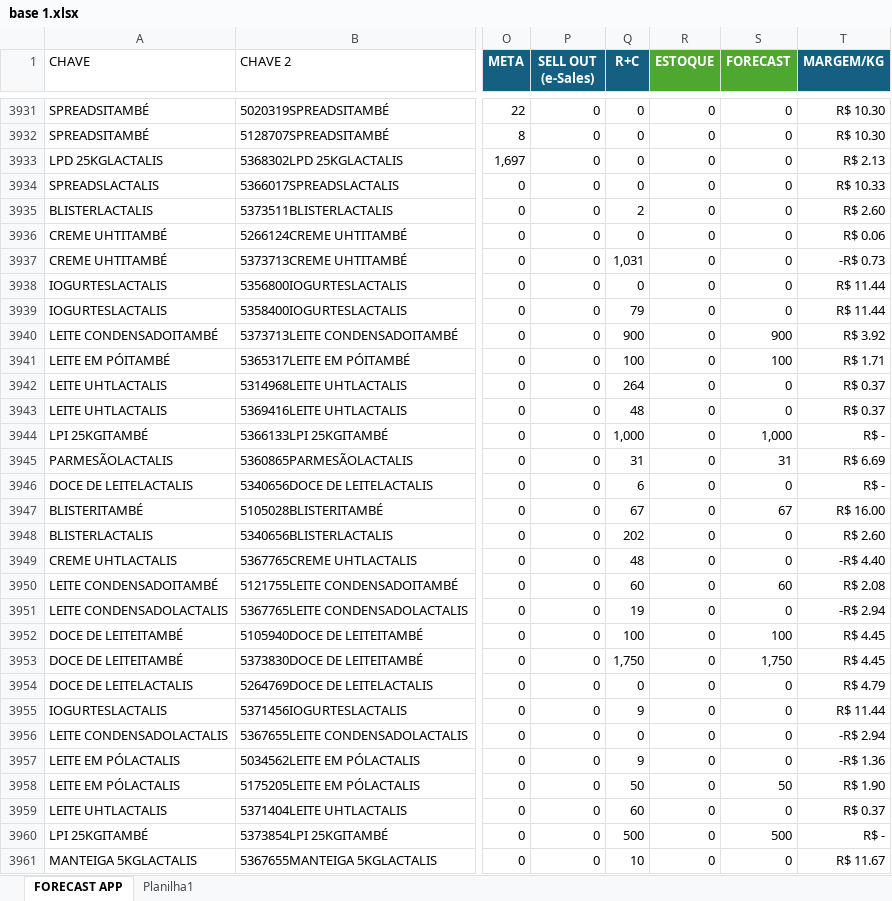
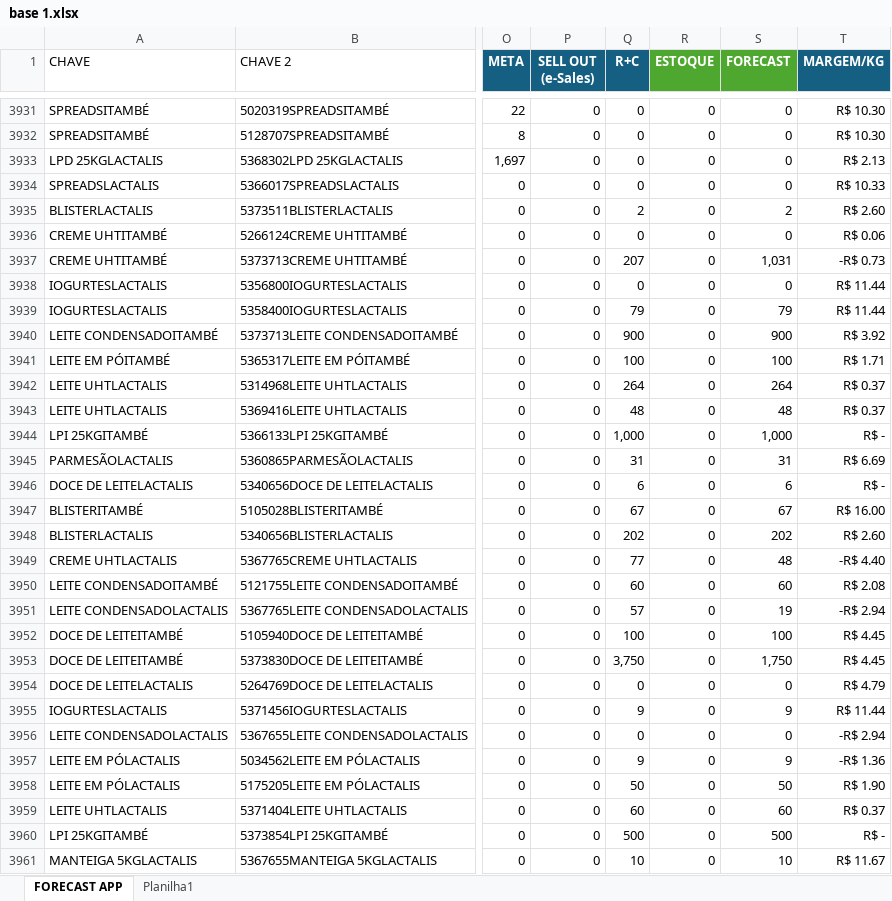
Before and after one commit to foodlactalis/painel-vendas, an Excel workbook: base 1.xlsx, sheet FORECAST APP, drawn as a sheet; only a part is shown, gaps mark what is left out; values as stored, in another font and other column widths than the file's, no borders; the diff covers the shown part only; the diff names each change by its address in the sheet, - before the commit and + after, or states it on an @@ line.

```diff
--- a/base 1.xlsx (sheet FORECAST APP)
+++ b/base 1.xlsx (sheet FORECAST APP)
-S3935 (FORECAST): 0
+S3935 (FORECAST): 2
-Q3937 (R+C): 1,031
+Q3937 (R+C): 207
-S3937 (FORECAST): 0
+S3937 (FORECAST): 1,031
-S3939 (FORECAST): 0
+S3939 (FORECAST): 79
-S3942 (FORECAST): 0
+S3942 (FORECAST): 264
-S3943 (FORECAST): 0
+S3943 (FORECAST): 48
-S3946 (FORECAST): 0
+S3946 (FORECAST): 6
-S3948 (FORECAST): 0
+S3948 (FORECAST): 202
-Q3949 (R+C): 48
+Q3949 (R+C): 77
-S3949 (FORECAST): 0
+S3949 (FORECAST): 48
-Q3951 (R+C): 19
+Q3951 (R+C): 57
-S3951 (FORECAST): 0
+S3951 (FORECAST): 19
-Q3953 (R+C): 1,750
+Q3953 (R+C): 3,750
-S3955 (FORECAST): 0
+S3955 (FORECAST): 9
-S3957 (FORECAST): 0
+S3957 (FORECAST): 9
-S3959 (FORECAST): 0
+S3959 (FORECAST): 60
-S3961 (FORECAST): 0
+S3961 (FORECAST): 10
```
Also changed, not shown: 7 added rows and 1442 edited cells elsewhere in this sheet, 1 other file.
